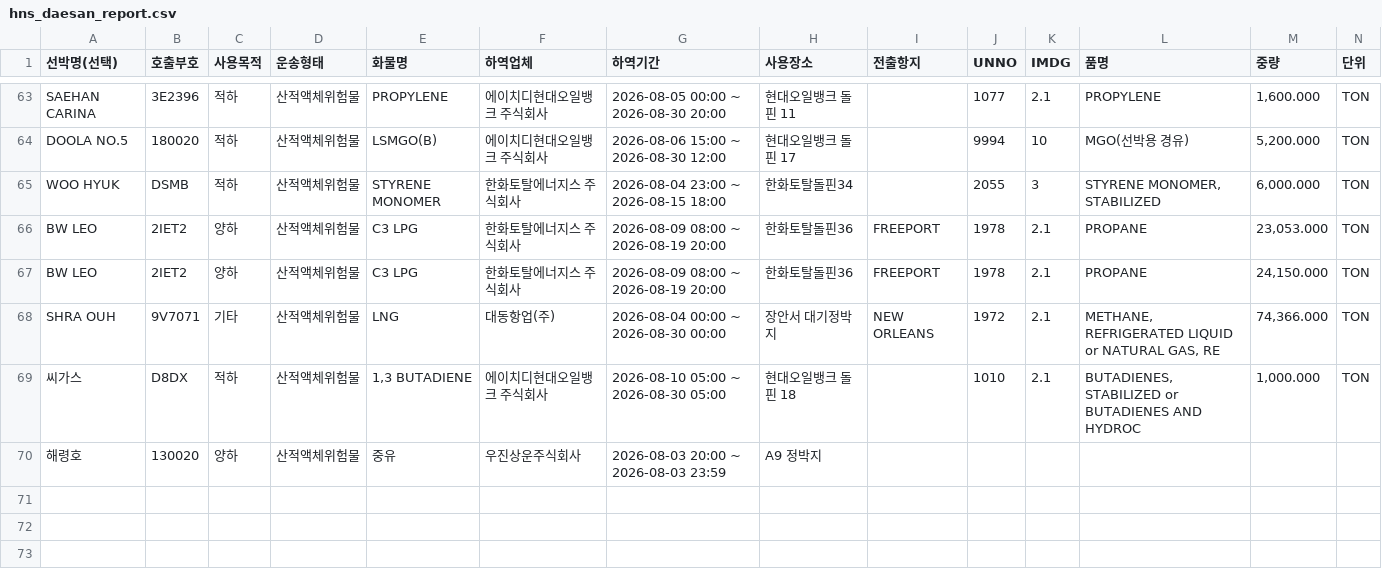
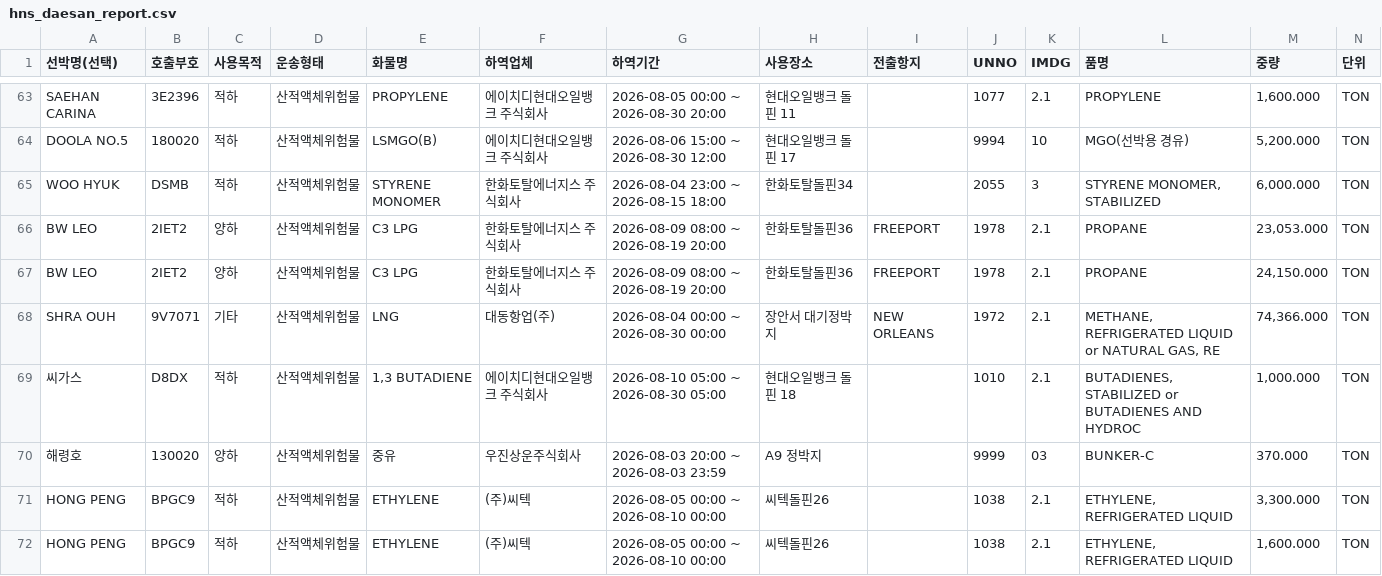
Before and after one commit to juyk1992/pt-hns, a CSV file: hns_daesan_report.csv, drawn as a sheet; only a part is shown, gaps mark what is left out.

```diff
--- a/hns_daesan_report.csv
+++ b/hns_daesan_report.csv
@@ -69,2 +69,4 @@ SHRA OUH,9V7071,기타,산적액체위험물,LNG,대동항업(주),2026-08-04 00
 씨가스,D8DX,적하,산적액체위험물,"1,3 BUTADIENE",에이치디현대오일뱅크 주식회사,2026-08-10 05:00 ~ 2026-08-30 05:00,현대오일뱅크 돌핀 18,,1010,2.1,"BUTADIENES, STABILIZED or BUTADIENES AND HYDROC","1,000.000",TON
-해령호,130020,양하,산적액체위험물,중유,우진상운주식회사,2026-08-03 20:00 ~ 2026-08-03 23:59,A9 정박지,,,,,,
+해령호,130020,양하,산적액체위험물,중유,우진상운주식회사,2026-08-03 20:00 ~ 2026-08-03 23:59,A9 정박지,,9999,03,BUNKER-C,370.000,TON
+HONG PENG,BPGC9,적하,산적액체위험물,ETHYLENE,(주)씨텍,2026-08-05 00:00 ~ 2026-08-10 00:00,씨텍돌핀26,,1038,2.1,"ETHYLENE, REFRIGERATED LIQUID","3,300.000",TON
+HONG PENG,BPGC9,적하,산적액체위험물,ETHYLENE,(주)씨텍,2026-08-05 00:00 ~ 2026-08-10 00:00,씨텍돌핀26,,1038,2.1,"ETHYLENE, REFRIGERATED LIQUID","1,600.000",TON
```
Also changed, not shown: hns_pyeongtaek_report.csv.
